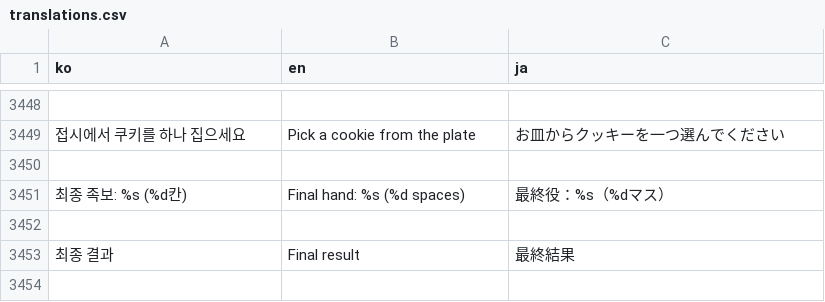
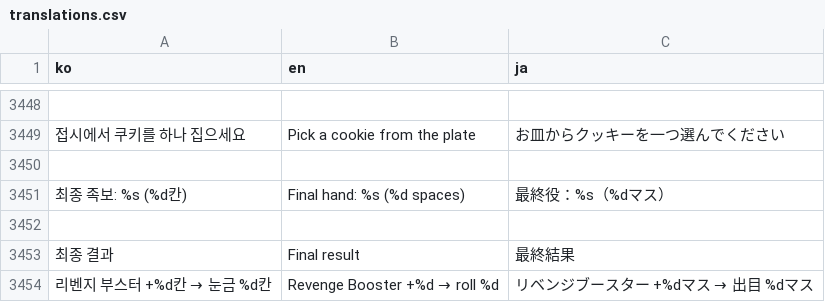
Before and after one commit to mayjohn66-cmd/TRG, a CSV file: content_trickcal/data/translations.csv, drawn as a sheet; only a part is shown, gaps mark what is left out; the diff names each change by its address in the sheet, - before the commit and + after, or states it on an @@ line.

```diff
--- a/content_trickcal/data/translations.csv
+++ b/content_trickcal/data/translations.csv
+row 3454: 리벤지 부스터 +%d칸 → 눈금 %d칸 | Revenge Booster +%d → roll %d | リベンジブースター +%dマス → 出目 %dマス
```
Also changed, not shown: 3 other files.
